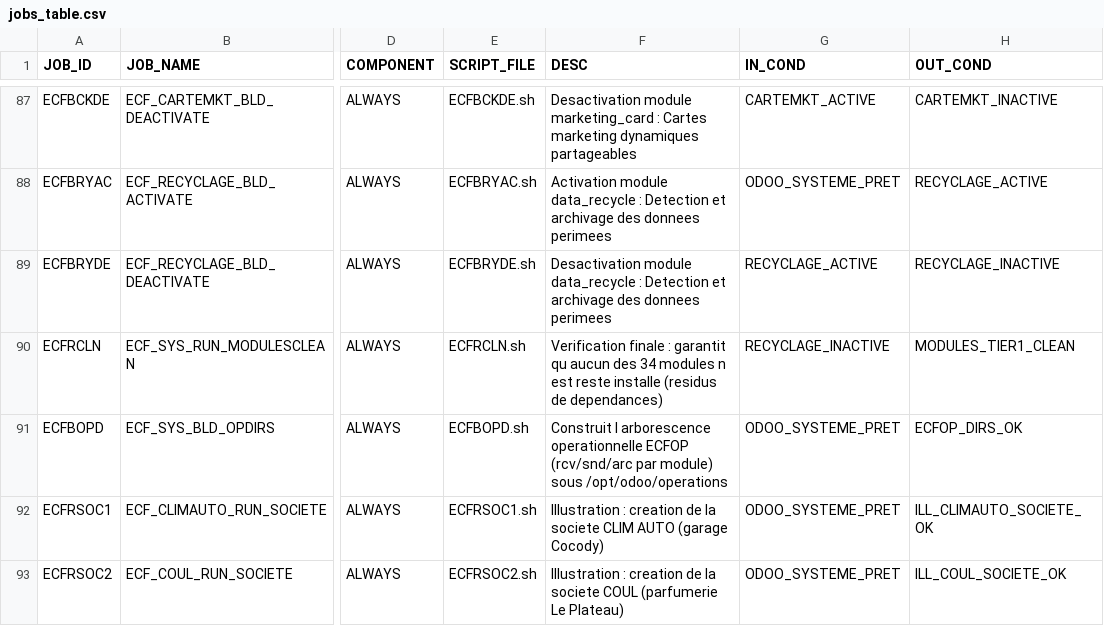
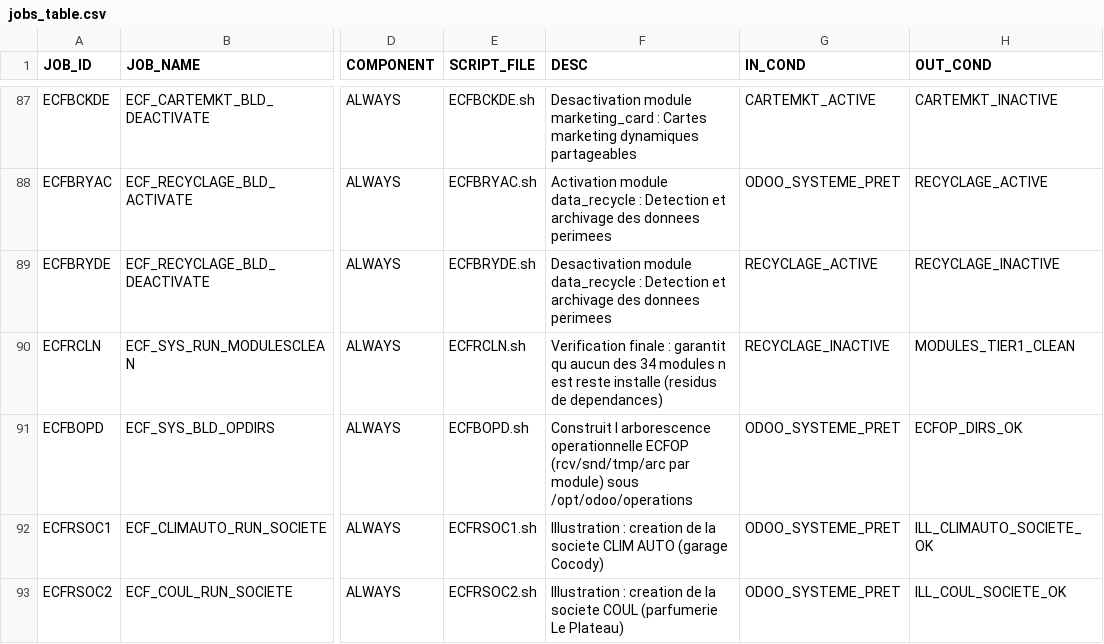
Before and after one commit to ykeupssi123-ship-it/ECF, a CSV file: jobs_table.csv, drawn as a sheet; only a part is shown, gaps mark what is left out; the diff names each change by its address in the sheet, - before the commit and + after, or states it on an @@ line.

```diff
--- a/jobs_table.csv
+++ b/jobs_table.csv
-F91 (DESC): …operationnelle ECFOP (rcv/snd/arc par module)…
+F91 (DESC): …operationnelle ECFOP (rcv/snd/tmp/arc par module)…
```
Also changed, not shown: 2 other files.
